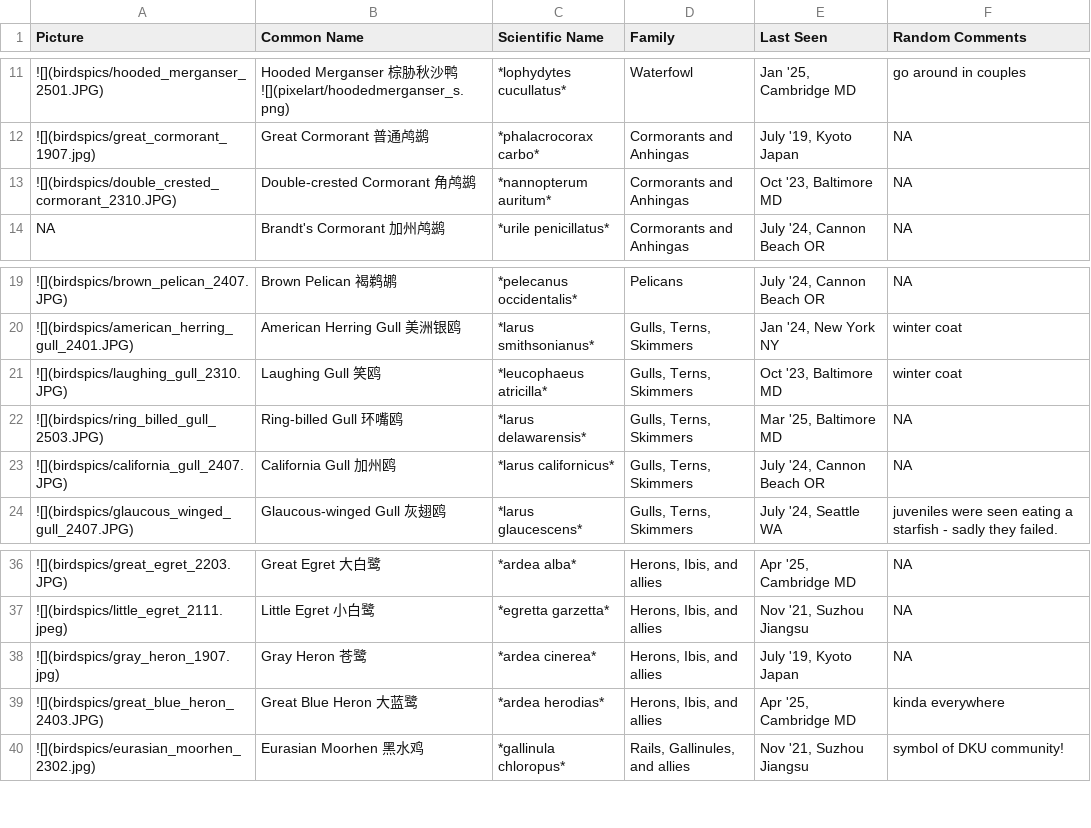
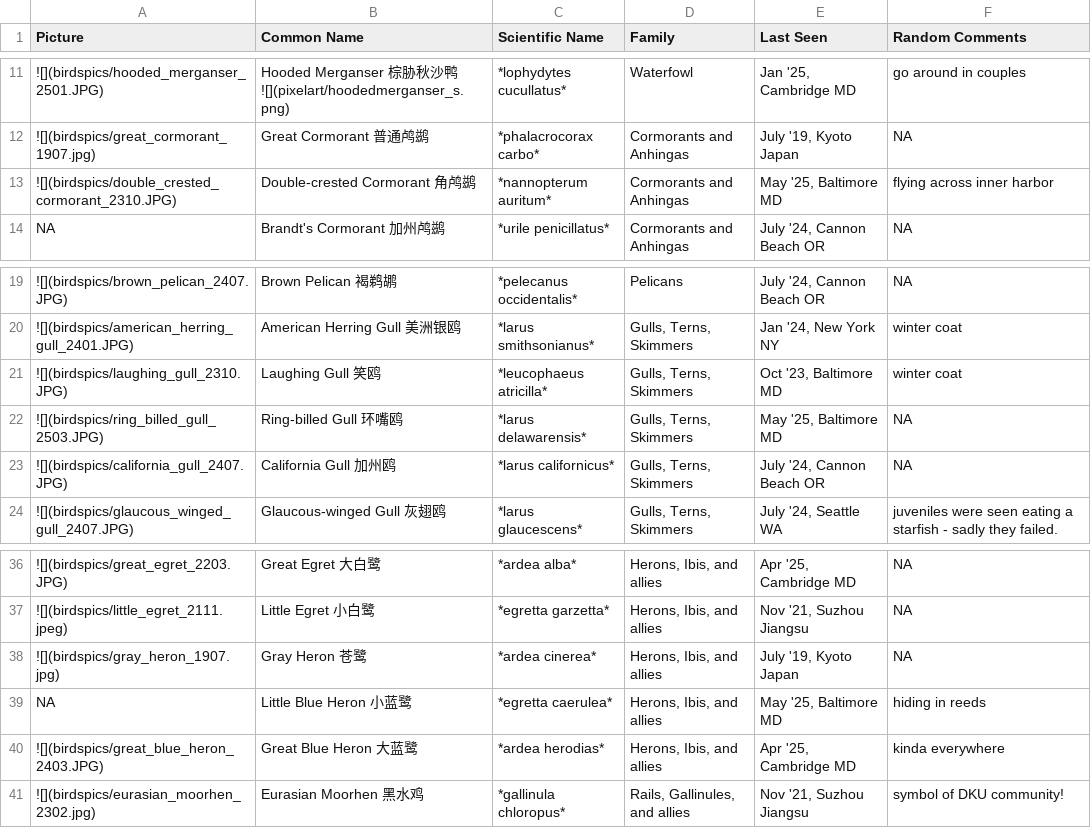
Before and after one commit to yunyi-ru/quarto-blog, a CSV file: projects/all_about_birding/bird_df.csv, drawn as a sheet; only a part is shown, gaps mark what is left out; the diff names each change by its address in the sheet, - before the commit and + after, or states it on an @@ line.

Commit message:
little blue heron

```diff
--- a/projects/all_about_birding/bird_df.csv
+++ b/projects/all_about_birding/bird_df.csv
-E13 (Last Seen): Oct '23, Baltimore MD
+E13 (Last Seen): May '25, Baltimore MD
-F13 (Random Comments): NA
+F13 (Random Comments): flying across inner harbor
-E22 (Last Seen): Mar '25, Baltimore MD
+E22 (Last Seen): May '25, Baltimore MD
+row 39: NA | Little Blue Heron 小蓝鹭 | *egretta caerulea* | Herons, Ibis, and allies | May '25, Baltimore MD | hiding in reeds
```
Also changed, not shown: 4 other files.
